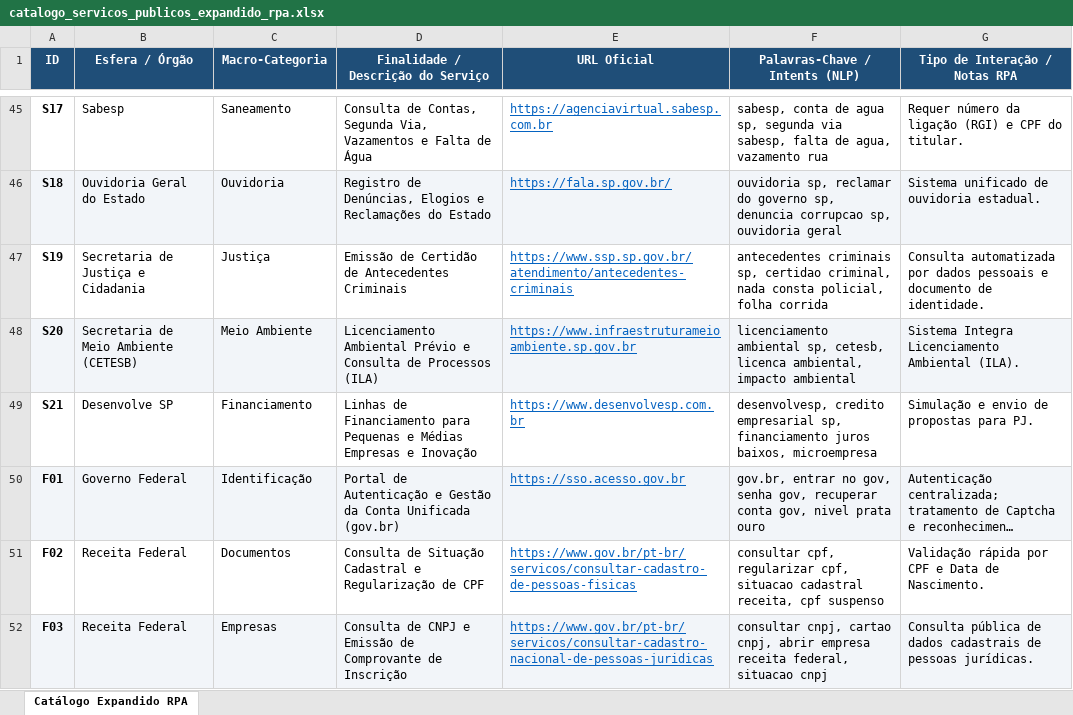
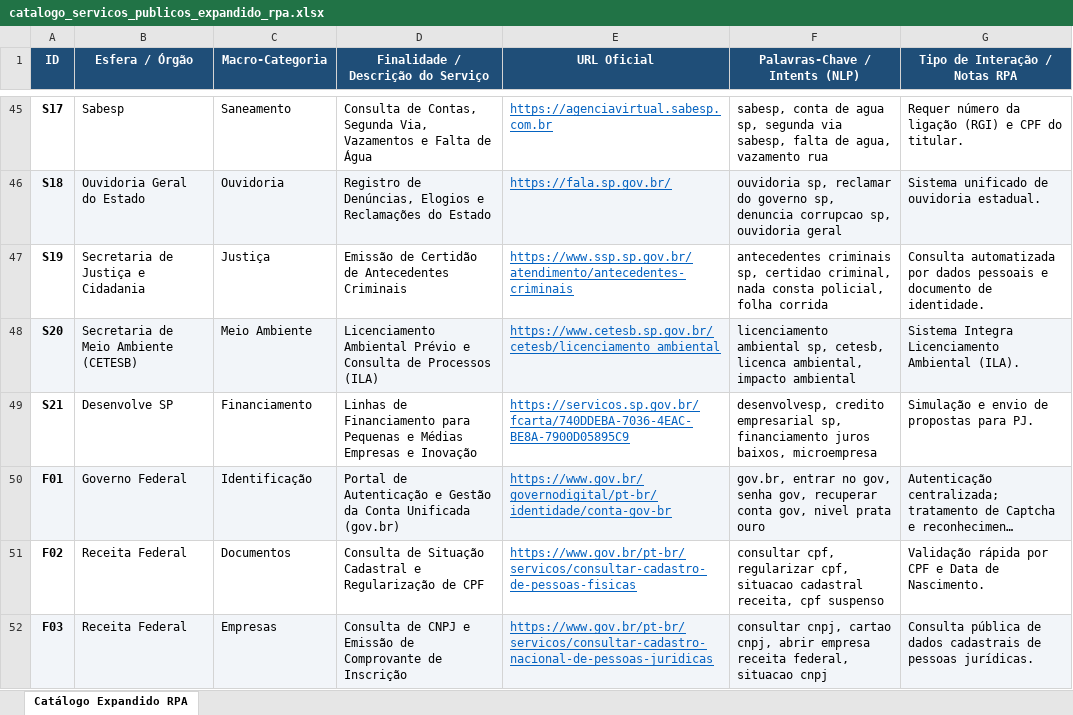
Before and after one commit to entregas-faculdade/GS-RPA-2S, an Excel workbook: docs/catalogo_servicos_publicos_expandido_rpa.xlsx, sheet Catálogo Expandido RPA, drawn as a sheet; only a part is shown, gaps mark what is left out; long unchanged cells end in …; values as stored, in another font and other column widths than the file's, no borders; the diff names each change by its address in the sheet, - before the commit and + after, or states it on an @@ line.

Commit message:
feat: aprova as fontes da Prefeitura e troca links lentos do catalogo
Fontes M04 a M07 aprovadas apos HTTP 200 com o identificador do robo; links do S21, F01 e S20 trocados por paginas oficiais que o verificador abre; verify_catalog sem erro.

```diff
--- a/docs/catalogo_servicos_publicos_expandido_rpa.xlsx (sheet Catálogo Expandido RPA)
+++ b/docs/catalogo_servicos_publicos_expandido_rpa.xlsx (sheet Catálogo Expandido RPA)
-E48 (URL Oficial): https://www.infraestruturameioambiente.sp.gov.br
+E48 (URL Oficial): https://www.cetesb.sp.gov.br/cetesb/licenciamento_ambiental
-E49 (URL Oficial): https://www.desenvolvesp.com.br
+E49 (URL Oficial): https://servicos.sp.gov.br/fcarta/740DDEBA-7036-4EAC-BE8A-7900D05895C9
-E50 (URL Oficial): https://sso.acesso.gov.br
+E50 (URL Oficial): https://www.gov.br/governodigital/pt-br/identidade/conta-gov-br
```
Also changed, not shown: 4 other files.
